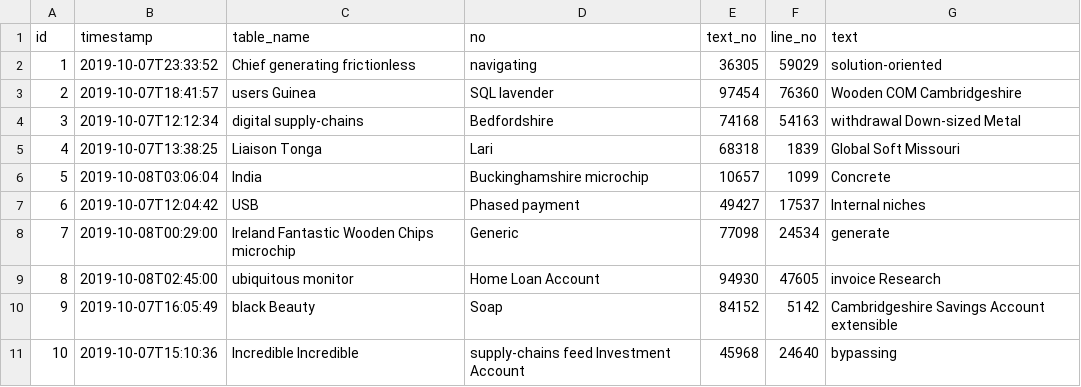
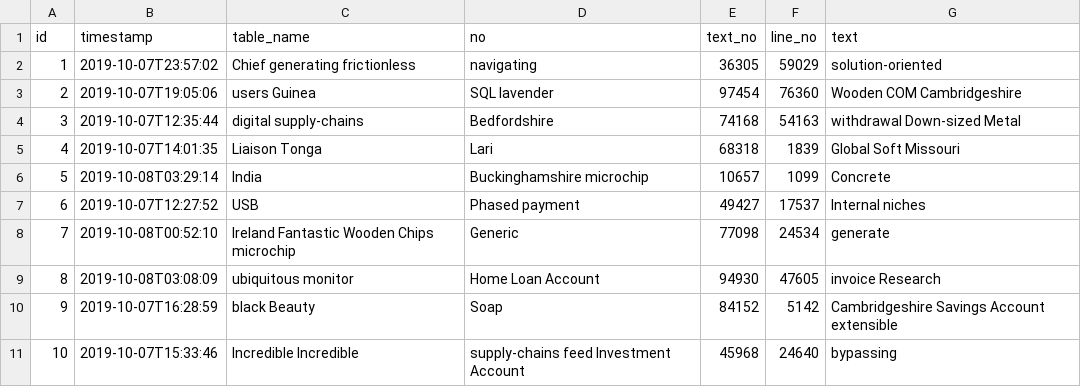
Before and after one commit to Mesqualito/BkShKeyCode, a CSV file: src/main/resources/config/liquibase/fake-data/extended_text_line.csv, drawn as a sheet.

```diff
--- a/src/main/resources/config/liquibase/fake-data/extended_text_line.csv
+++ b/src/main/resources/config/liquibase/fake-data/extended_text_line.csv
@@ -1,11 +1,11 @@
 id;timestamp;table_name;no;text_no;line_no;text
-1;2019-10-07T23:33:52;Chief generating frictionless;navigating;36305;59029;solution-oriented
-2;2019-10-07T18:41:57;users Guinea;SQL lavender;97454;76360;Wooden COM Cambridgeshire
-3;2019-10-07T12:12:34;digital supply-chains;Bedfordshire;74168;54163;withdrawal Down-sized Metal
-4;2019-10-07T13:38:25;Liaison Tonga;Lari;68318;1839;Global Soft Missouri
-5;2019-10-08T03:06:04;India;Buckinghamshire microchip;10657;1099;Concrete
-6;2019-10-07T12:04:42;USB;Phased payment;49427;17537;Internal niches
-7;2019-10-08T00:29:00;Ireland Fantastic Wooden Chips microchip;Generic;77098;24534;generate
-8;2019-10-08T02:45:00;ubiquitous monitor;Home Loan Account;94930;47605;invoice Research
-9;2019-10-07T16:05:49;black Beauty;Soap;84152;5142;Cambridgeshire Savings Account extensible
-10;2019-10-07T15:10:36;Incredible Incredible;supply-chains feed Investment Account;45968;24640;bypassing
+1;2019-10-07T23:57:02;Chief generating frictionless;navigating;36305;59029;solution-oriented
+2;2019-10-07T19:05:06;users Guinea;SQL lavender;97454;76360;Wooden COM Cambridgeshire
+3;2019-10-07T12:35:44;digital supply-chains;Bedfordshire;74168;54163;withdrawal Down-sized Metal
+4;2019-10-07T14:01:35;Liaison Tonga;Lari;68318;1839;Global Soft Missouri
+5;2019-10-08T03:29:14;India;Buckinghamshire microchip;10657;1099;Concrete
+6;2019-10-07T12:27:52;USB;Phased payment;49427;17537;Internal niches
+7;2019-10-08T00:52:10;Ireland Fantastic Wooden Chips microchip;Generic;77098;24534;generate
+8;2019-10-08T03:08:09;ubiquitous monitor;Home Loan Account;94930;47605;invoice Research
+9;2019-10-07T16:28:59;black Beauty;Soap;84152;5142;Cambridgeshire Savings Account extensible
+10;2019-10-07T15:33:46;Incredible Incredible;supply-chains feed Investment Account;45968;24640;bypassing
```
Also changed, not shown: src/main/resources/config/liquibase/fake-data/extended_text_header.csv, src/main/resources/config/liquibase/fake-data/item.csv, 15 other files.
